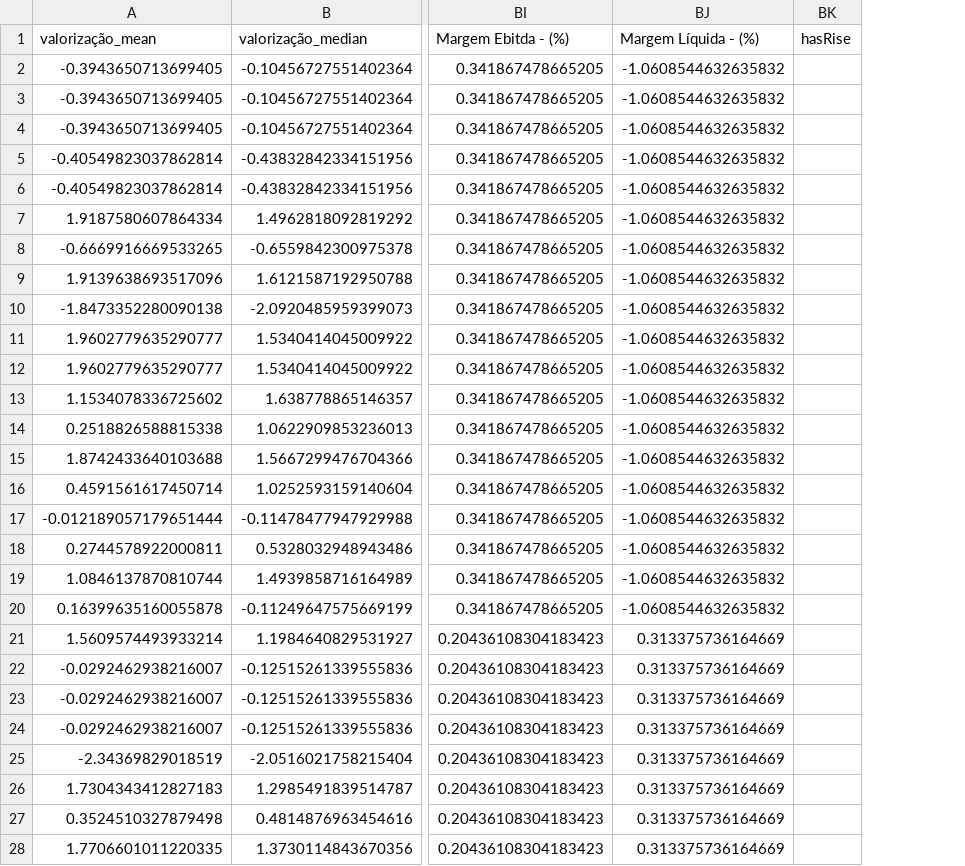
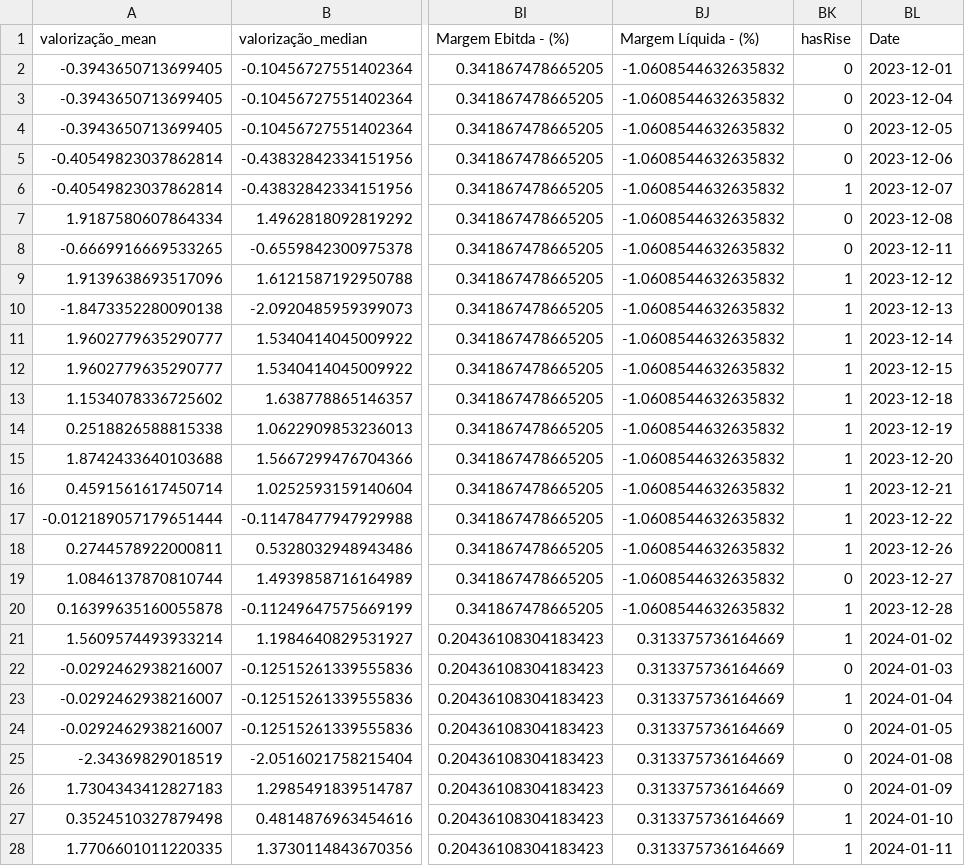
Before and after one commit to jcfl1/Stock-Prices-Prediction, a CSV file: FinalDatasets/PETR4/PETR4_tabular_test.csv, drawn as a sheet; only a part is shown, gaps mark what is left out; the diff covers the shown part only; the diff names each change by its address in the sheet, - before the commit and + after, or states it on an @@ line.

```diff
--- a/FinalDatasets/PETR4/PETR4_tabular_test.csv
+++ b/FinalDatasets/PETR4/PETR4_tabular_test.csv
+column BL (Date), rows 2-28: 2023-12-01 | 2023-12-04 | 2023-12-05 | 2023-12-06 | 2023-12-07 | 2023-12-08 | 2023-12-11 | 2023-12-12 | 2023-12-13 | 2023-12-14 | 2023-12-15 | 2023-12-18 | 2023-12-19 | 2023-12-20 | 2023-12-21 | 2023-12-22 | 2023-12-26 | 2023-12-27 | 2023-12-28 | 2024-01-02 | 2024-01-03 | 2024-01-04 | 2024-01-05 | 2024-01-08 | 2024-01-09 | 2024-01-10 | 2024-01-11
-BK2:BK5 (hasRise): (empty)
+BK2:BK5 (hasRise): 0
-BK6 (hasRise): (empty)
+BK6 (hasRise): 1
-BK7:BK8 (hasRise): (empty)
+BK7:BK8 (hasRise): 0
-BK9:BK18 (hasRise): (empty)
+BK9:BK18 (hasRise): 1
-BK19 (hasRise): (empty)
+BK19 (hasRise): 0
-BK20:BK21 (hasRise): (empty)
+BK20:BK21 (hasRise): 1
-BK22 (hasRise): (empty)
+BK22 (hasRise): 0
-BK23 (hasRise): (empty)
+BK23 (hasRise): 1
-BK24:BK26 (hasRise): (empty)
+BK24:BK26 (hasRise): 0
-BK27:BK28 (hasRise): (empty)
+BK27:BK28 (hasRise): 1
```
Also changed, not shown: 95 edited cells elsewhere in this file, FinalDatasets/PETR4/PETR4_tabular_train.csv, FinalDatasets/VALE3/VALE3_tabular_test.csv, 10 other files.
